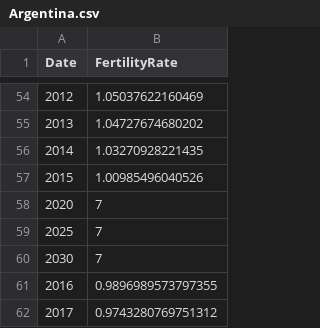
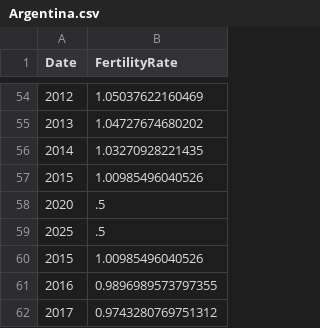
Before and after one commit to SUSA-org/SUSA-web-app, a CSV file: Argentina.csv, drawn as a sheet; only a part is shown, gaps mark what is left out.

```diff
--- a/Argentina.csv
+++ b/Argentina.csv
@@ -57,5 +57,5 @@ Date,FertilityRate
 2015,1.00985496040526
-2020, 7
-2025,7
-2030,7
+2020, .5
+2025,.5
+2015,1.00985496040526
 2016,0.9896989573797355
```
Also changed, not shown: Benin.csv, Guatemala.csv, 6 other files.
